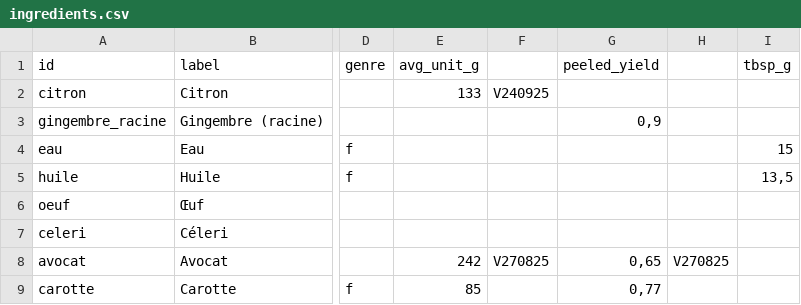
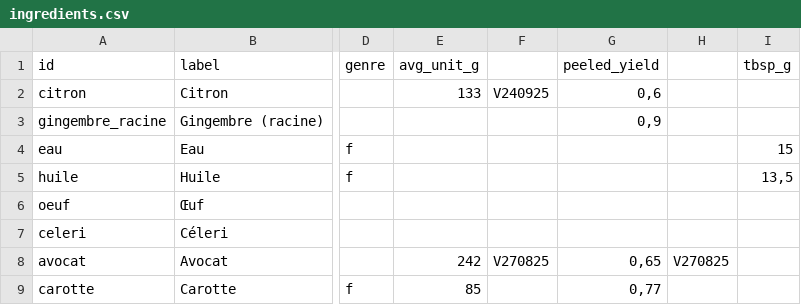
Before and after one commit to Rrrt-sct/Convertisseur, a CSV file: ingredients.csv, drawn as a sheet; only a part is shown, gaps mark what is left out; the diff names each change by its address in the sheet, - before the commit and + after, or states it on an @@ line.

```diff
--- a/ingredients.csv
+++ b/ingredients.csv
-G2 (peeled_yield): (empty)
+G2 (peeled_yield): 0,6
```
Also changed, not shown: 3 other files.
